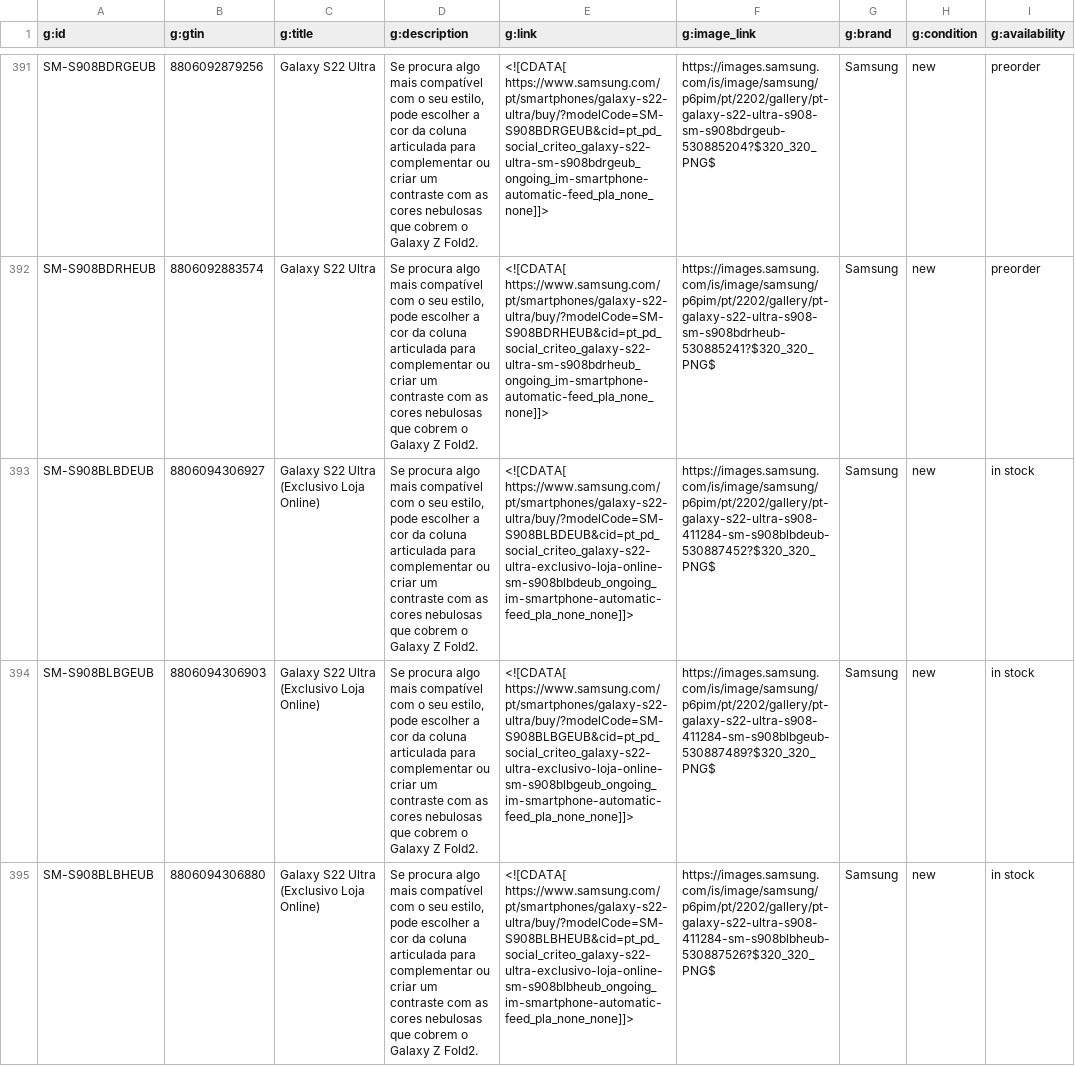
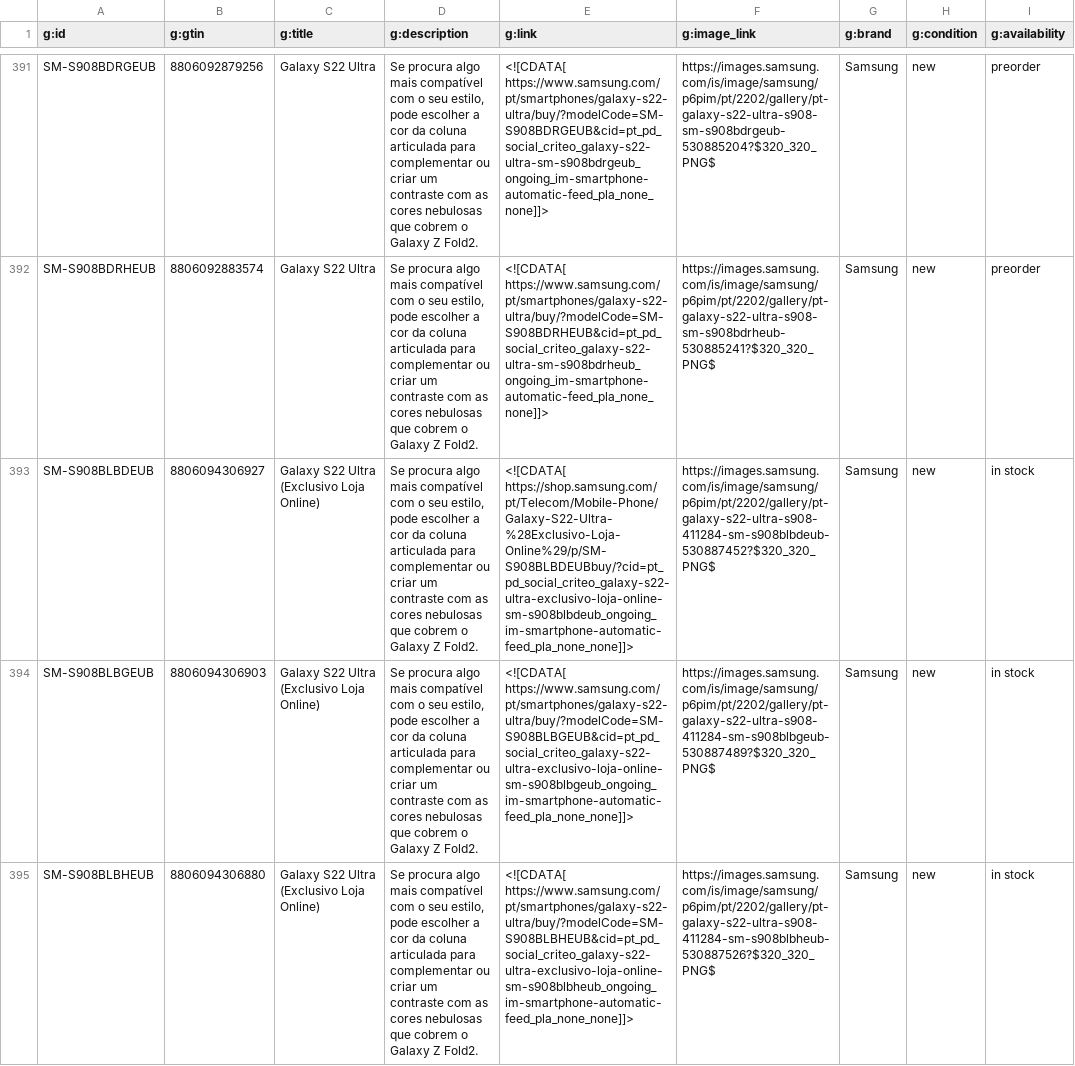
Before and after one commit to GloriaSilva/FEED-CHEIL-DIGITAL, a CSV file: finalfeeds/CriteoFeed.csv, drawn as a sheet; only a part is shown, gaps mark what is left out; the diff covers the shown part only; the diff names each change by its address in the sheet, - before the commit and + after, or states it on an @@ line.

```diff
--- a/finalfeeds/CriteoFeed.csv
+++ b/finalfeeds/CriteoFeed.csv
-E393 (g:link): <![CDATA[ https://www.samsung.com/pt/smartphones/galaxy-s22-ultra/buy/?modelCode=SM-S908BLBDEUB&cid=pt_pd_social_criteo_galaxy-s22-ultra-exclusivo-loja-online-sm-s908blbdeub_ongoing_im-smartphone-automatic-feed_pla_none_none]]>
+E393 (g:link): <![CDATA[ https://shop.samsung.com/pt/Telecom/Mobile-Phone/Galaxy-S22-Ultra-%28Exclusivo-Loja-Online%29/p/SM-S908BLBDEUBbuy/?cid=pt_pd_social_criteo_galaxy-s22-ultra-exclusivo-loja-online-sm-s908blbdeub_ongoing_im-smartphone-automatic-feed_pla_none_none]]>
```
Also changed, not shown: 13 edited cells elsewhere in this file, finalfeeds/AWINFeed.csv, finalfeeds/FacebookFeed.csv, 10 other files.
